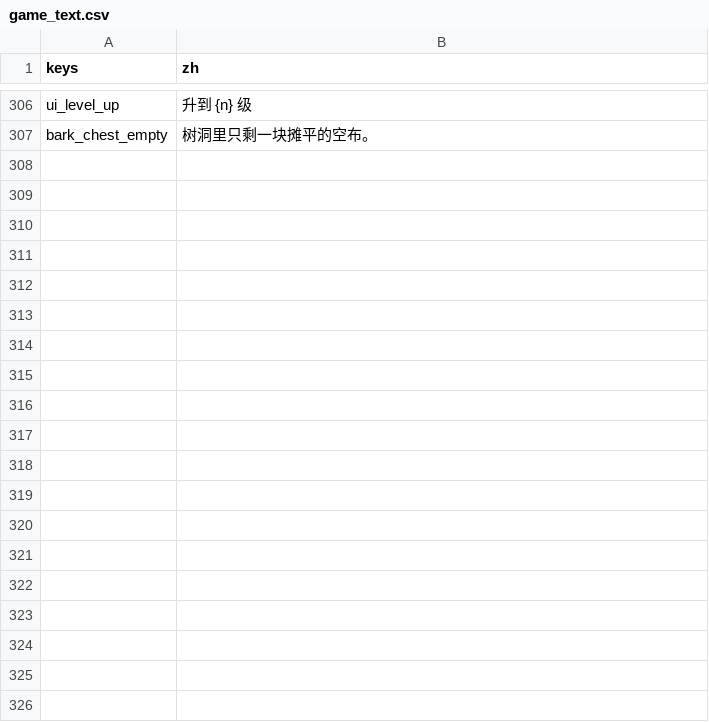
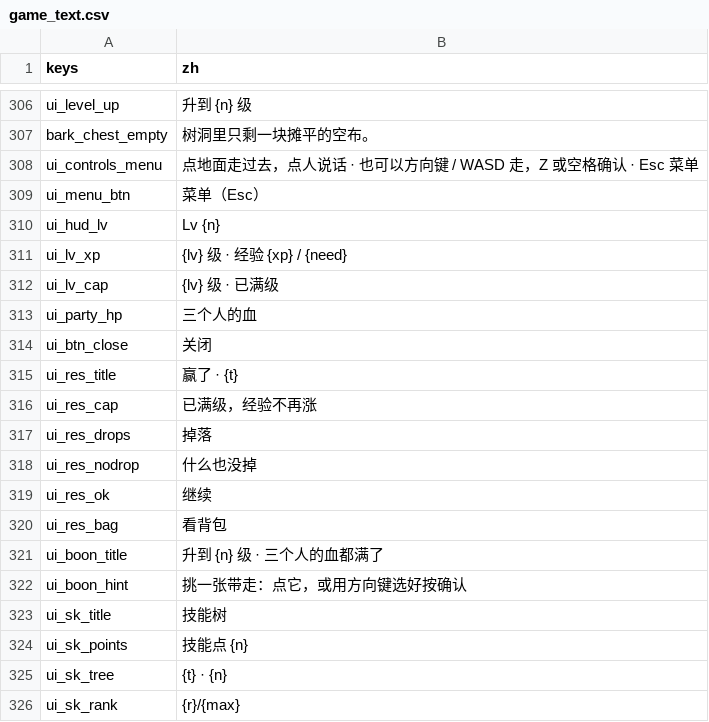
Before and after one commit to salt-byte/arthur-rpg, a CSV file: content/strings/game_text.csv, drawn as a sheet; only a part is shown, gaps mark what is left out; the diff covers the shown part only; the diff names each change by its address in the sheet, - before the commit and + after, or states it on an @@ line.

```diff
--- a/content/strings/game_text.csv
+++ b/content/strings/game_text.csv
+row 308: ui_controls_menu | 点地面走过去，点人说话 · 也可以方向键 / WASD 走，Z 或空格确认 · Esc 菜单
+row 309: ui_menu_btn | 菜单（Esc）
+row 310: ui_hud_lv | Lv {n}
+row 311: ui_lv_xp | {lv} 级 · 经验 {xp} / {need}
+row 312: ui_lv_cap | {lv} 级 · 已满级
+row 313: ui_party_hp | 三个人的血
+row 314: ui_btn_close | 关闭
+row 315: ui_res_title | 赢了 · {t}
+row 316: ui_res_cap | 已满级，经验不再涨
+row 317: ui_res_drops | 掉落
+row 318: ui_res_nodrop | 什么也没掉
+row 319: ui_res_ok | 继续
+row 320: ui_res_bag | 看背包
+row 321: ui_boon_title | 升到 {n} 级 · 三个人的血都满了
+row 322: ui_boon_hint | 挑一张带走：点它，或用方向键选好按确认
+row 323: ui_sk_title | 技能树
+row 324: ui_sk_points | 技能点 {n}
+row 325: ui_sk_tree | {t} · {n}
+row 326: ui_sk_rank | {r}/{max}
```
Also changed, not shown: 69 added rows elsewhere in this file, 9 other files.
